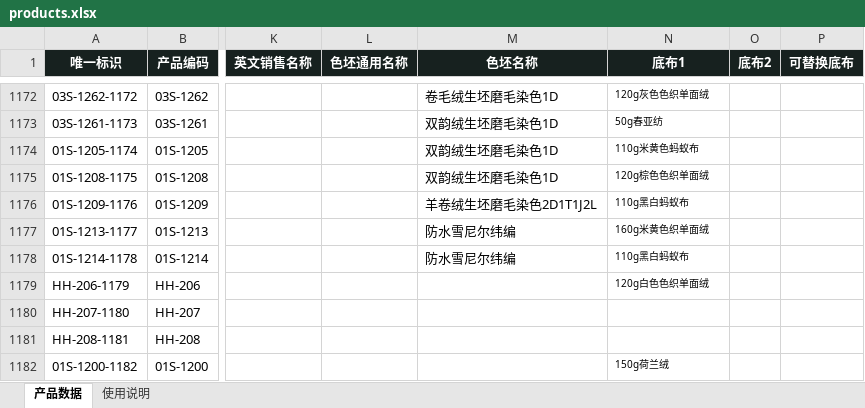
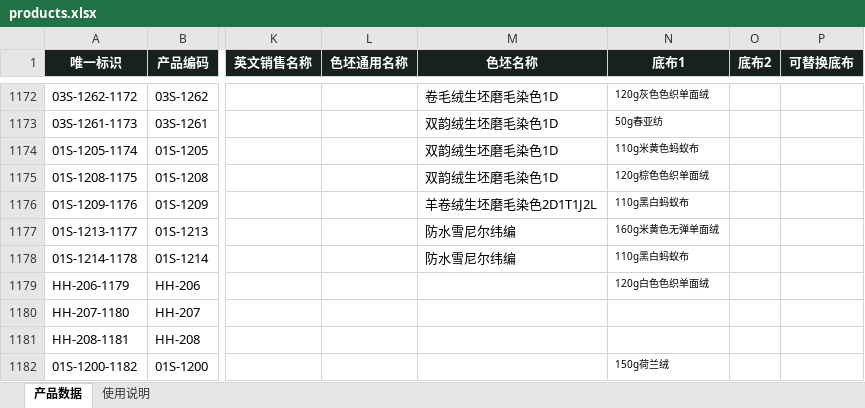
Before and after one commit to 1402540578/haihong-product-catalog, an Excel workbook: import/products.xlsx, sheet 产品数据, drawn as a sheet; only a part is shown, gaps mark what is left out; values as stored, in another font and other column widths than the file's, no borders; conditional formats and table styles not drawn; the diff covers the shown part only; the diff names each change by its address in the sheet, - before the commit and + after, or states it on an @@ line.

```diff
--- a/import/products.xlsx (sheet 产品数据)
+++ b/import/products.xlsx (sheet 产品数据)
-N1177 (底布1): 160g米黄色织单面绒
+N1177 (底布1): 160g米黄色无弹单面绒
```
Also changed, not shown: 45 edited cells elsewhere in this sheet.
